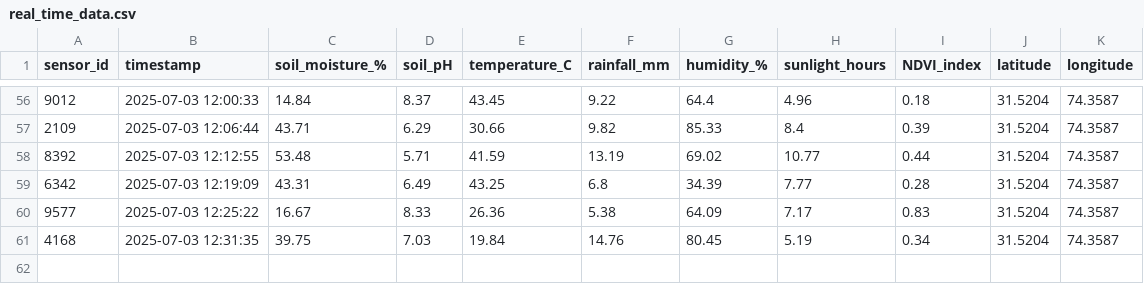
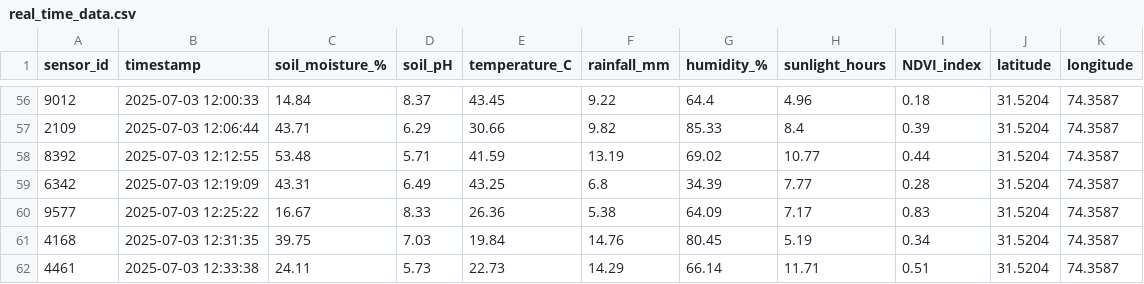
Before and after one commit to Ahmad-Anwar58/EXP1, a CSV file: real_time_data.csv, drawn as a sheet; only a part is shown, gaps mark what is left out.

Commit message:
🔄 Update real_time_data.csv with new sensor values

```diff
--- a/real_time_data.csv
+++ b/real_time_data.csv
@@ -61 +61,2 @@ sensor_id,timestamp,soil_moisture_%,soil_pH,temperature_C,rainfall_mm,humidity_%
 4168,2025-07-03 12:31:35,39.75,7.03,19.84,14.76,80.45,5.19,0.34,31.5204,74.3587
+4461,2025-07-03 12:33:38,24.11,5.73,22.73,14.29,66.14,11.71,0.51,31.5204,74.3587
```
